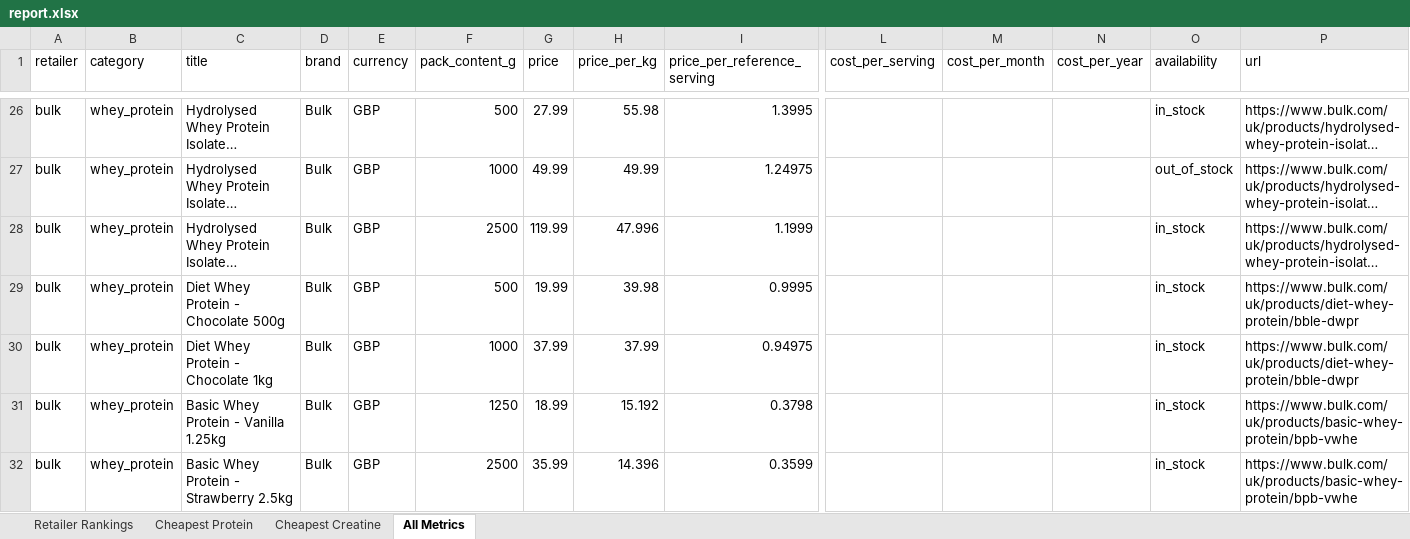
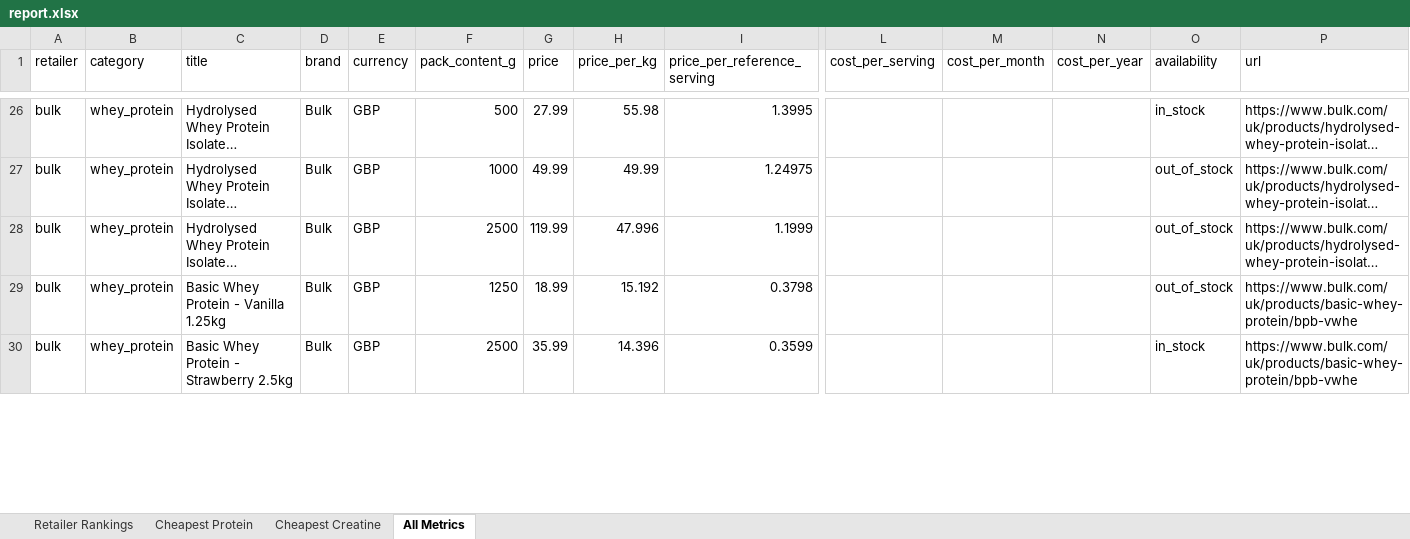
Before and after one commit to ToxicMinds/Web-Scr, an Excel workbook: artifacts/reports/report.xlsx, sheet All Metrics, drawn as a sheet; only a part is shown, gaps mark what is left out; long unchanged cells end in …; values as stored, in another font and other column widths than the file's, no borders; removed rows and columns are numbered as before the commit, all else as after; rows hold the shown columns only; the diff covers the shown part only; the diff names each change by its address in the sheet, - before the commit and + after, or states it on an @@ line.

Commit message:
chore(reports): nightly refresh 2026-08-15

```diff
--- a/artifacts/reports/report.xlsx (sheet All Metrics)
+++ b/artifacts/reports/report.xlsx (sheet All Metrics)
-O28 (availability): in_stock
+O28 (availability): out_of_stock
-row 29: bulk | whey_protein | Diet Whey Protein - Chocolate 500g | Bulk | GBP | 500 | 19.99 | 39.98 | 0.9995 |  |  |  | in_stock | https://www.bulk.com/uk/products/diet-whey-protein/bble-dwpr
-row 30: bulk | whey_protein | Diet Whey Protein - Chocolate 1kg | Bulk | GBP | 1000 | 37.99 | 37.99 | 0.94975 |  |  |  | in_stock | https://www.bulk.com/uk/products/diet-whey-protein/bble-dwpr
-O29 (availability): in_stock
+O29 (availability): out_of_stock
```
Also changed, not shown: 2 added rows and 24 edited cells elsewhere in this sheet, web/public/reports/report.xlsx, 9 other files.
